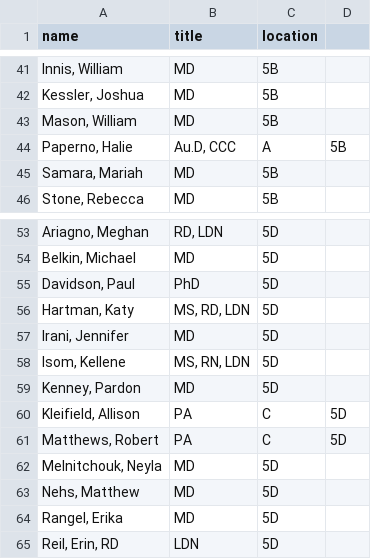
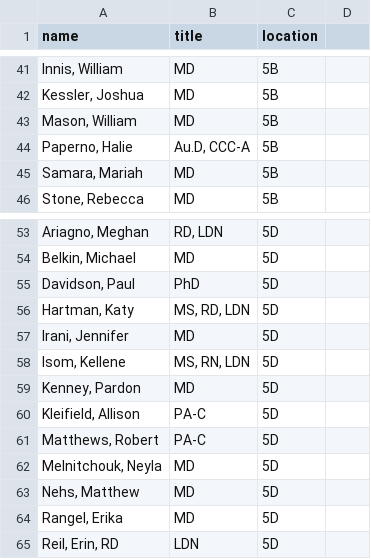
Before and after one commit to SoftEngTeamC/FaulknerMap2, a TSV file: src/main/resources/data/floor5/people.tsv, drawn as a sheet; only a part is shown, gaps mark what is left out; the diff covers the shown part only.

```diff
--- a/src/main/resources/data/floor5/people.tsv
+++ b/src/main/resources/data/floor5/people.tsv
@@ -43,3 +43,3 @@ Kessler, Joshua	MD	5B
 Mason, William	MD	5B
-Paperno, Halie	Au.D, CCC	A	5B
+Paperno, Halie	Au.D, CCC-A	5B
 Samara, Mariah	MD	5B
@@ -59,4 +59,4 @@ Isom, Kellene	MS, RN, LDN	5D
 Kenney, Pardon	MD	5D
-Kleifield, Allison	PA	C	5D
-Matthews, Robert	PA	C	5D
+Kleifield, Allison	PA-C	5D
+Matthews, Robert	PA-C	5D
 Melnitchouk, Neyla	MD	5D
```
Also changed, not shown: 1 added row, 1 removed row and 30 edited cells elsewhere in this file, src/main/resources/data/floor2/people.tsv, src/main/resources/data/floor4/people.tsv.
